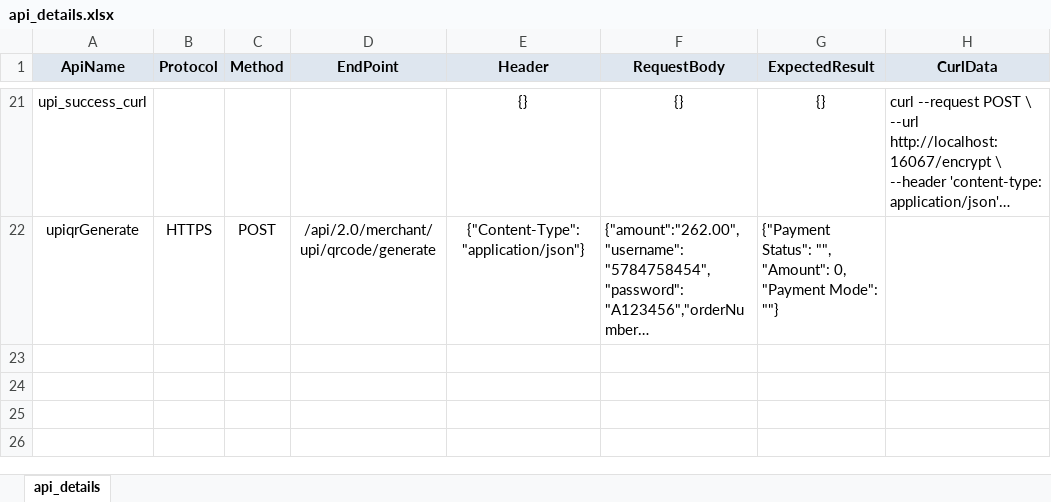
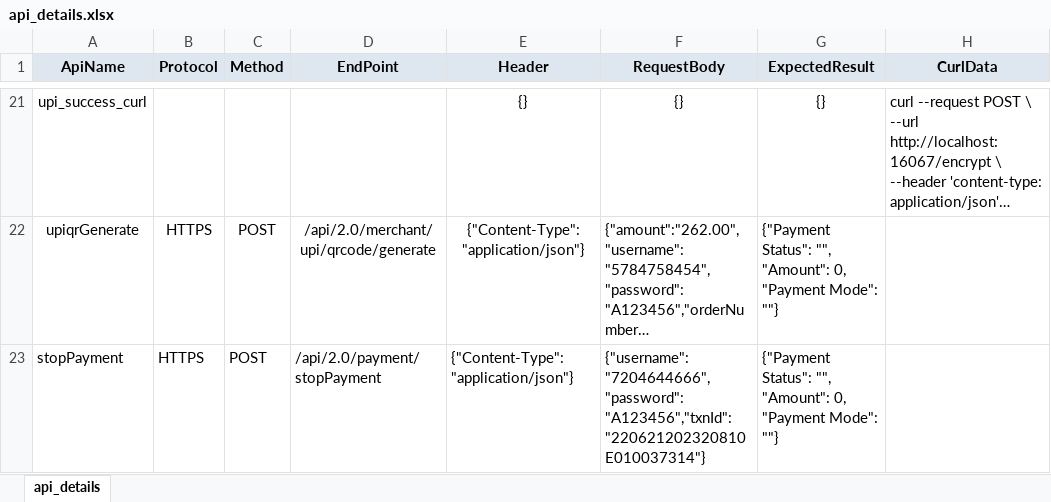
Before and after one commit to tularamsa1/ezeauto-rearch-automation-claude, an Excel workbook: Runtime/api_details.xlsx, sheet api_details, drawn as a sheet; only a part is shown, gaps mark what is left out; long unchanged cells end in …; values as stored, in another font and other column widths than the file's, no borders; the diff names each change by its address in the sheet, - before the commit and + after, or states it on an @@ line.

```diff
--- a/Runtime/api_details.xlsx (sheet api_details)
+++ b/Runtime/api_details.xlsx (sheet api_details)
+row 23: stopPayment | HTTPS | POST | /api/2.0/payment/stopPayment | {"Content-Type":"application/json"} | {"username":"7204644666", "password":"A123456","txnId": "220621202320810E010037314"} | {"Payment Status": "", "Amount": 0, "Payment Mode": ""}
```
Also changed, not shown: 17 other files.
